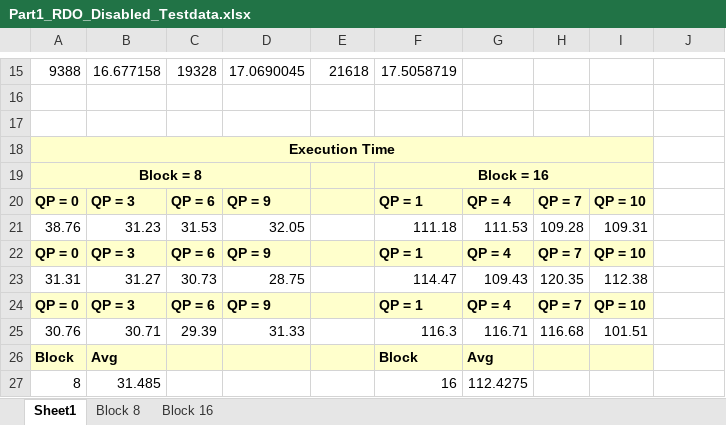
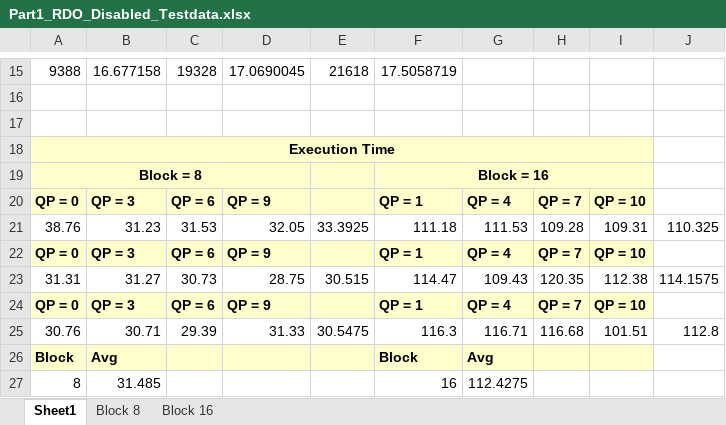
Before and after one commit to daves-devel/ECE1718H, an Excel workbook: goldendata/Assignment2Part1NoRDO/Part1_RDO_Disabled_Testdata.xlsx, sheet Sheet1, drawn as a sheet; only a part is shown, gaps mark what is left out; values as stored, in another font and other column widths than the file's, no borders; charts and pictures not drawn; the diff names each change by its address in the sheet, - before the commit and + after, or states it on an @@ line.

```diff
--- a/goldendata/Assignment2Part1NoRDO/Part1_RDO_Disabled_Testdata.xlsx (sheet Sheet1)
+++ b/goldendata/Assignment2Part1NoRDO/Part1_RDO_Disabled_Testdata.xlsx (sheet Sheet1)
-E21: (empty)
+E21: 33.3925
-J21: (empty)
+J21: 110.325
-E23: (empty)
+E23: 30.515
-J23: (empty)
+J23: 114.1575
-E25: (empty)
+E25: 30.5475
-J25: (empty)
+J25: 112.8
```
Also changed, not shown: sheet Block 8, sheet Block 16, charts or pictures, goldendata/Assignment2Part1RDO/Summary/Part1_RDO_Enable_Testdata.xlsx, 1 other file.
